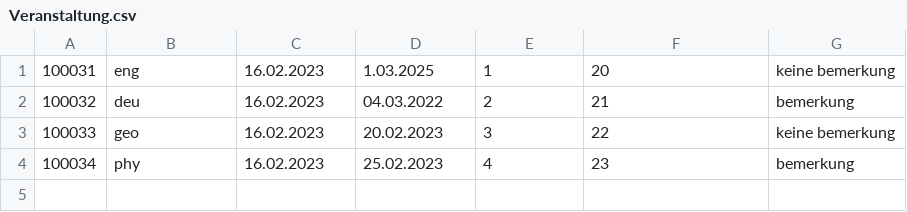
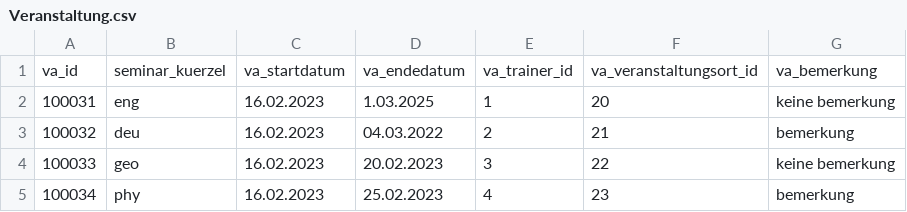
Before and after one commit to EnixNZXT/Pluto_Test_DB_Initiator, a CSV file: csv/Veranstaltung.csv, drawn as a sheet; the diff names each change by its address in the sheet, - before the commit and + after, or states it on an @@ line.

```diff
--- a/csv/Veranstaltung.csv
+++ b/csv/Veranstaltung.csv
+row 1: va_id | seminar_kuerzel | va_startdatum | va_endedatum | va_trainer_id | va_veranstaltungsort_id | va_bemerkung
```
Also changed, not shown: 2 other files.
